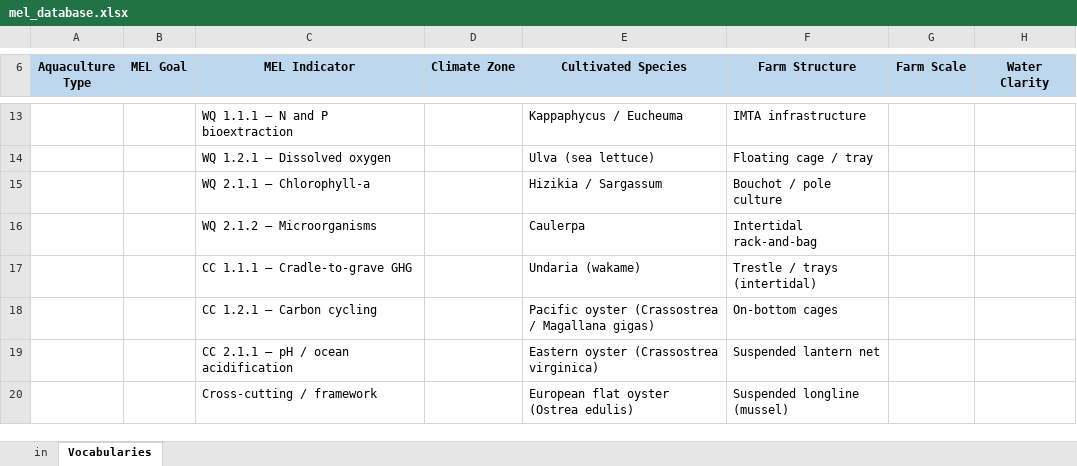
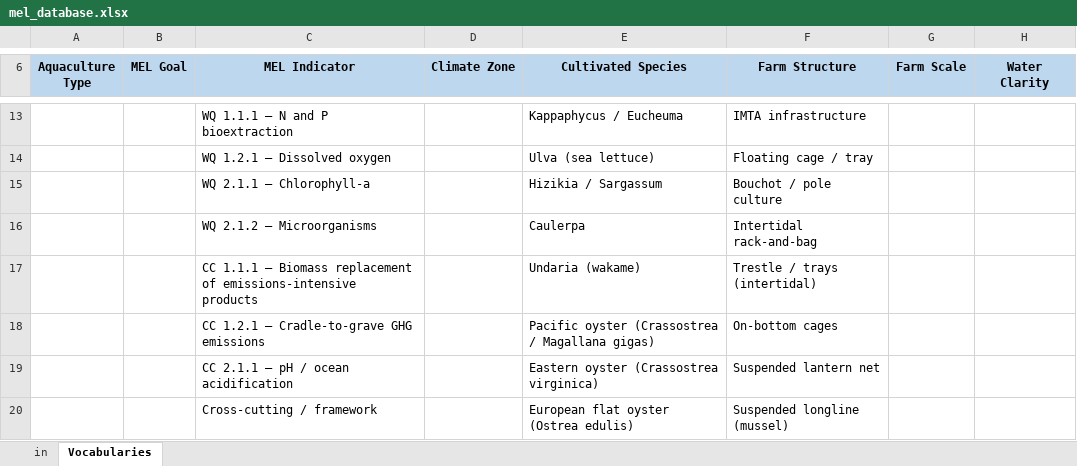
Before and after one commit to AquacultureScienceTNC/aquapip-survey, an Excel workbook: data/mel_database.xlsx, sheet Vocabularies, drawn as a sheet; only a part is shown, gaps mark what is left out; values as stored, in another font and other column widths than the file's, no borders; table styles not drawn; the diff names each change by its address in the sheet, - before the commit and + after, or states it on an @@ line.

```diff
--- a/data/mel_database.xlsx (sheet Vocabularies)
+++ b/data/mel_database.xlsx (sheet Vocabularies)
-C17 (MEL Indicator): …1.1.1 — Cradle-to-grave GHG
+C17 (MEL Indicator): …1.1.1 — Biomass replacement of emissions-intensive products
-C18 (MEL Indicator): CC 1.2.1 — Carbon cycling
+C18 (MEL Indicator): CC 1.2.1 — Cradle-to-grave GHG emissions
```
Also changed, not shown: sheet in.
